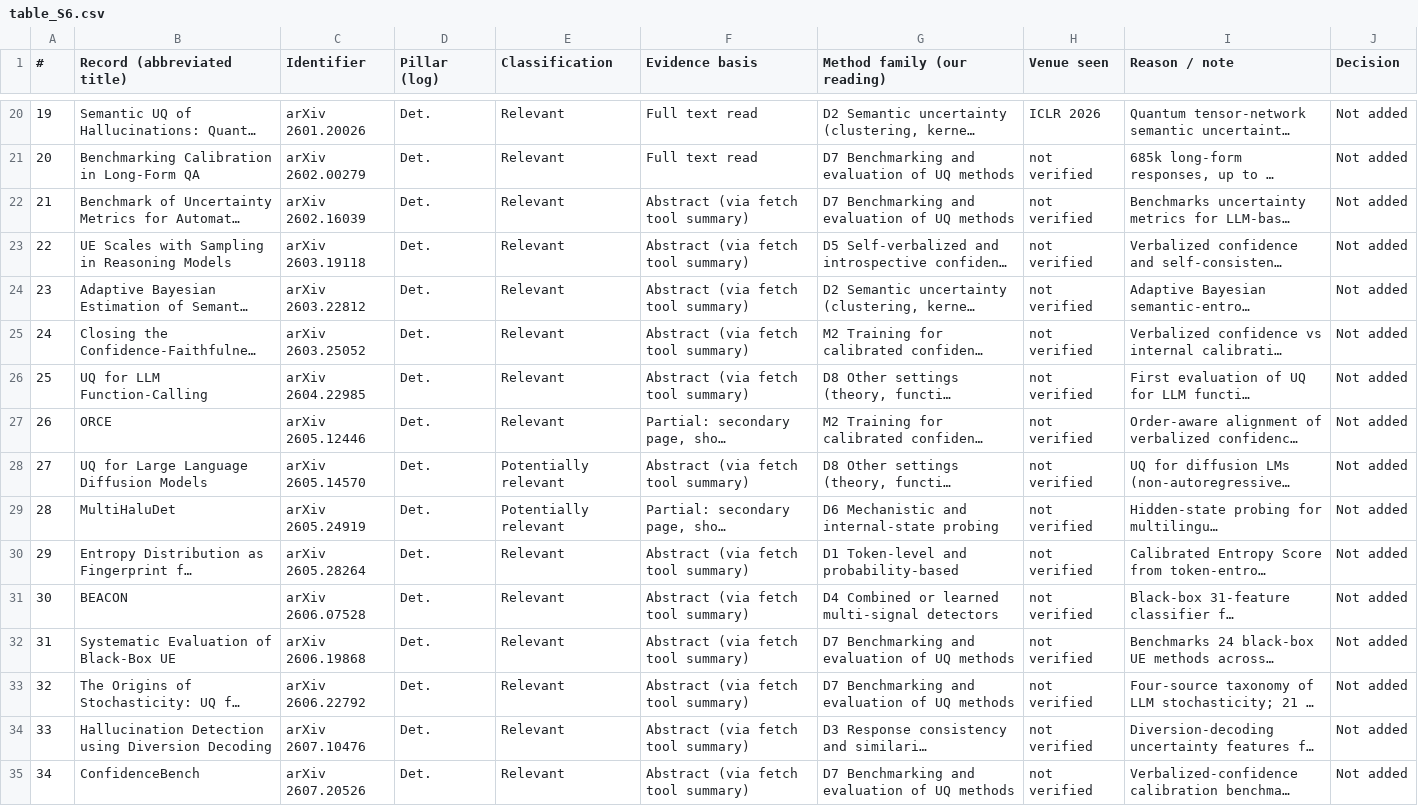
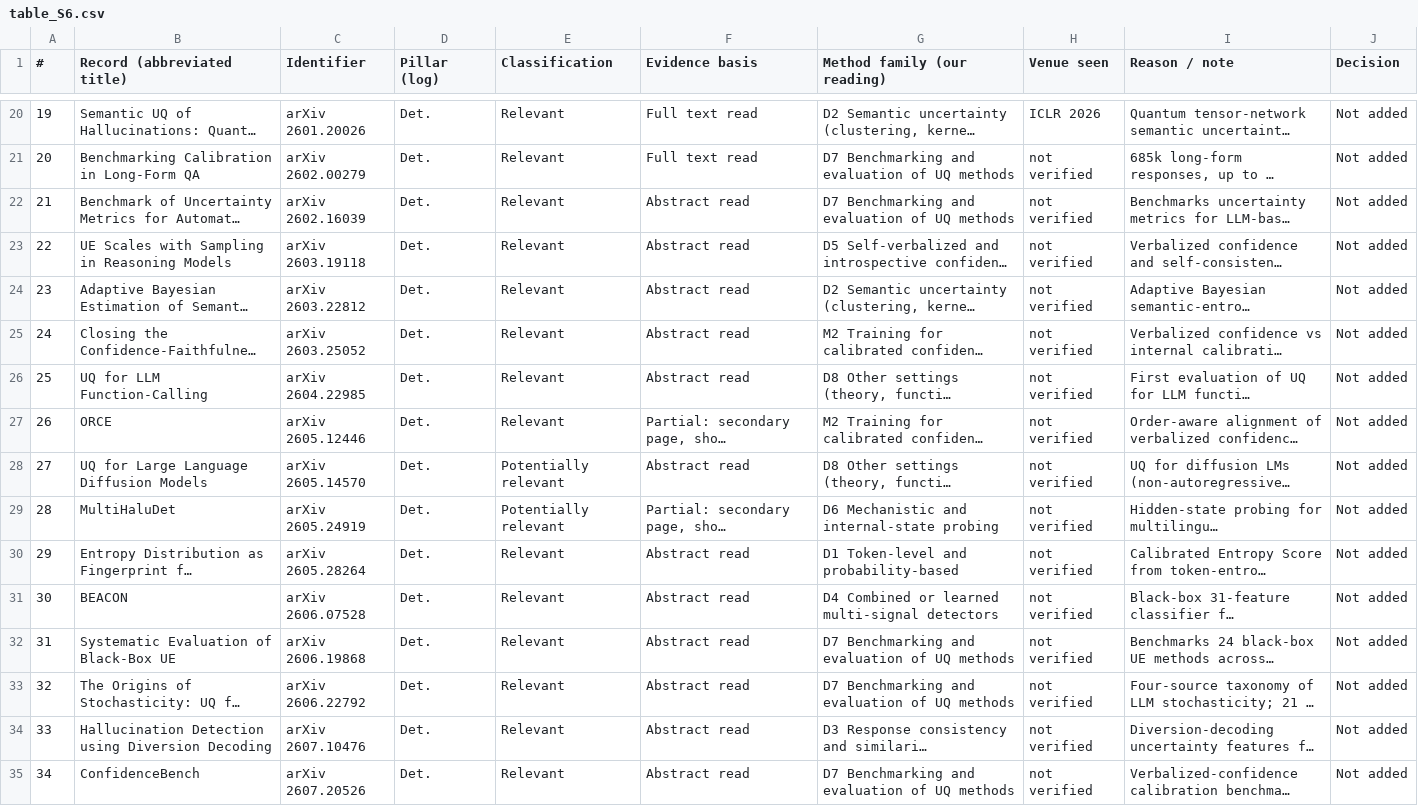
Before and after one commit to IqraFareed/llm-uq-survey-supplement-data, a CSV file: table_S6.csv, drawn as a sheet; only a part is shown, gaps mark what is left out; long unchanged cells end in …; the diff covers the shown part only; the diff names each change by its address in the sheet, - before the commit and + after, or states it on an @@ line.

```diff
--- a/table_S6.csv
+++ b/table_S6.csv
-F22:F26 (Evidence basis): Abstract (via fetch tool summary)
+F22:F26 (Evidence basis): Abstract read
-F28 (Evidence basis): Abstract (via fetch tool summary)
+F28 (Evidence basis): Abstract read
-F30:F35 (Evidence basis): Abstract (via fetch tool summary)
+F30:F35 (Evidence basis): Abstract read
```
Also changed, not shown: 61 edited cells elsewhere in this file, table_S1.csv, table_S2.csv, 6 other files.
